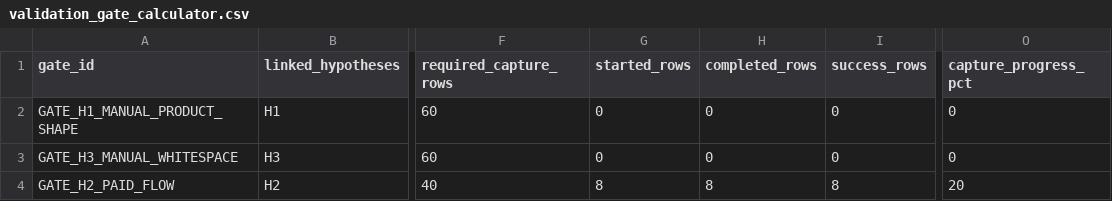
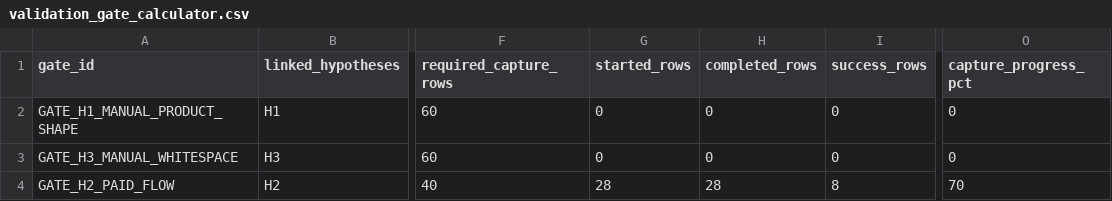
Before and after one commit to kirbudilov01/alina-research, a CSV file: data_processed/validation_gate_calculator.csv, drawn as a sheet; only a part is shown, gaps mark what is left out; the diff covers the shown part only; the diff names each change by its address in the sheet, - before the commit and + after, or states it on an @@ line.

```diff
--- a/data_processed/validation_gate_calculator.csv
+++ b/data_processed/validation_gate_calculator.csv
-G4 (started_rows): 8
+G4 (started_rows): 28
-H4 (completed_rows): 8
+H4 (completed_rows): 28
-O4 (capture_progress_pct): 20
+O4 (capture_progress_pct): 70
```
Also changed, not shown: 2 edited cells elsewhere in this file, data_processed/evidence_artifact_manifest.csv, data_processed/global_goal_evidence_coverage.csv, 21 other files.
